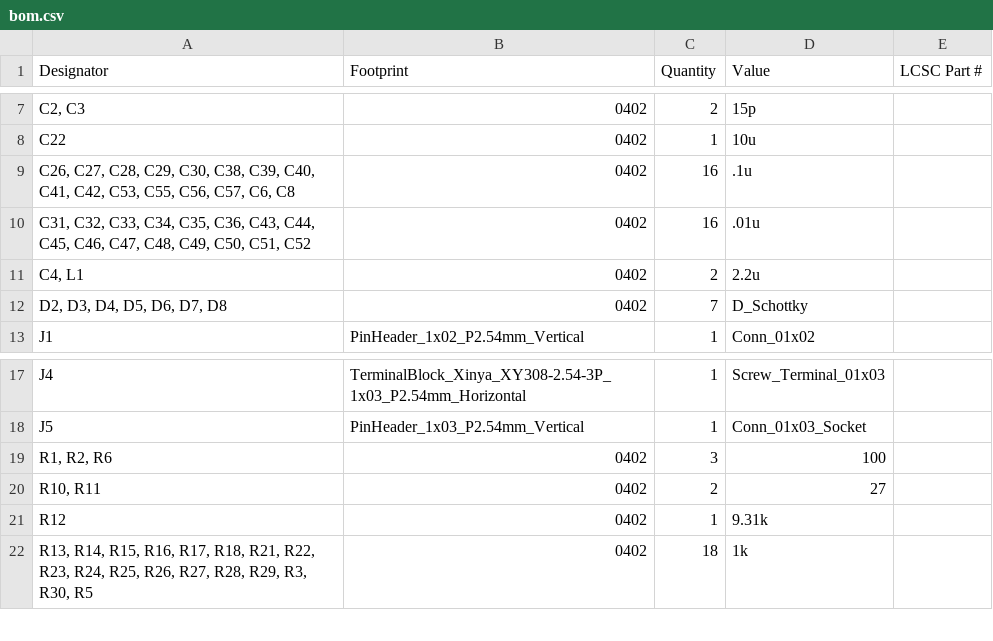
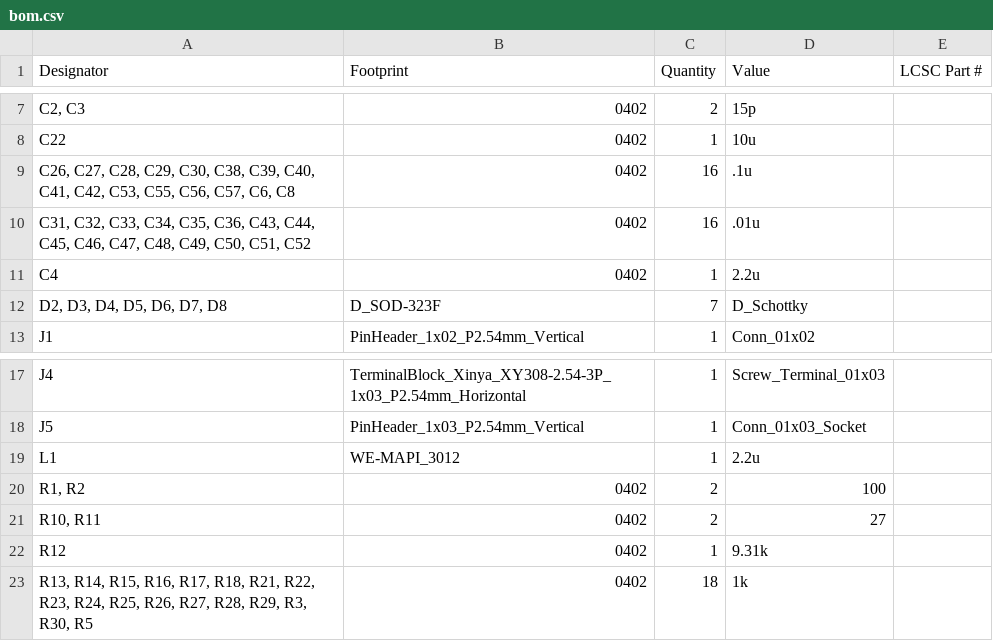
Before and after one commit to zradlicz/Project-Gorgon-Hardware, a CSV file: production/bom.csv, drawn as a sheet; only a part is shown, gaps mark what is left out.

```diff
--- a/production/bom.csv
+++ b/production/bom.csv
@@ -10,4 +10,4 @@ C22,0402,1,10u,
 "C31, C32, C33, C34, C35, C36, C43, C44, C45, C46, C47, C48, C49, C50, C51, C52",0402,16,.01u,
-"C4, L1",0402,2,2.2u,
-"D2, D3, D4, D5, D6, D7, D8",0402,7,D_Schottky,
+C4,0402,1,2.2u,
+"D2, D3, D4, D5, D6, D7, D8",D_SOD-323F,7,D_Schottky,
 J1,PinHeader_1x02_P2.54mm_Vertical,1,Conn_01x02,
@@ -18,3 +18,4 @@ J4,TerminalBlock_Xinya_XY308-2.54-3P_1x03_P2.54mm_Horizontal,1,Screw_Terminal_01
 J5,PinHeader_1x03_P2.54mm_Vertical,1,Conn_01x03_Socket,
-"R1, R2, R6",0402,3,100,
+L1,WE-MAPI_3012,1,2.2u,
+"R1, R2",0402,2,100,
 "R10, R11",0402,2,27,
```
Also changed, not shown: production/designators.csv, production/positions.csv, 10 other files.
